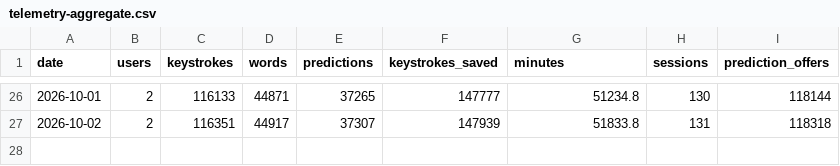
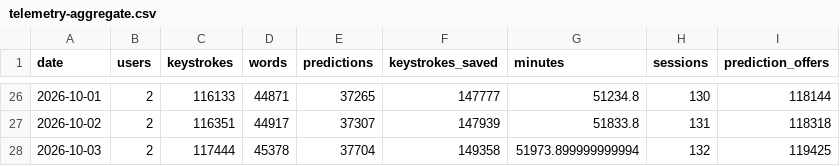
Before and after one commit to owenpkent/alpha-osk, a CSV file: docs/research/data/telemetry-aggregate.csv, drawn as a sheet; only a part is shown, gaps mark what is left out; the diff names each change by its address in the sheet, - before the commit and + after, or states it on an @@ line.

```diff
--- a/docs/research/data/telemetry-aggregate.csv
+++ b/docs/research/data/telemetry-aggregate.csv
+row 28: 2026-10-03 | 2 | 117444 | 45378 | 37704 | 149358 | 51973.899999999994 | 132 | 119425
```
